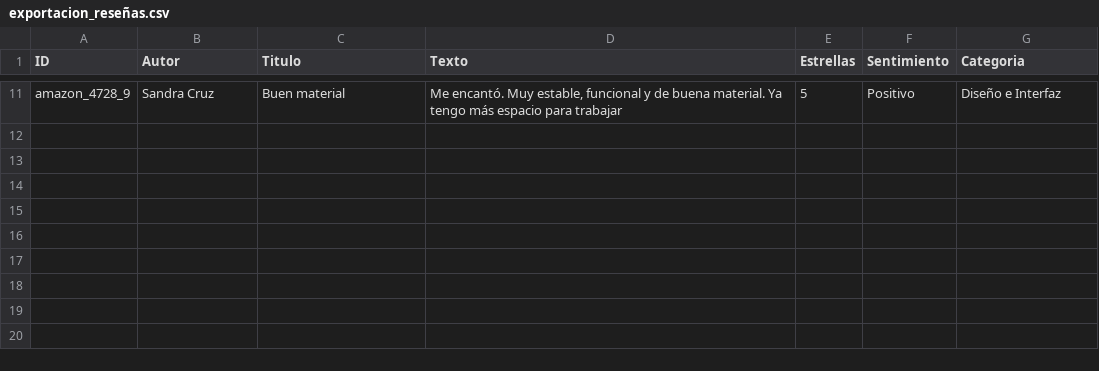
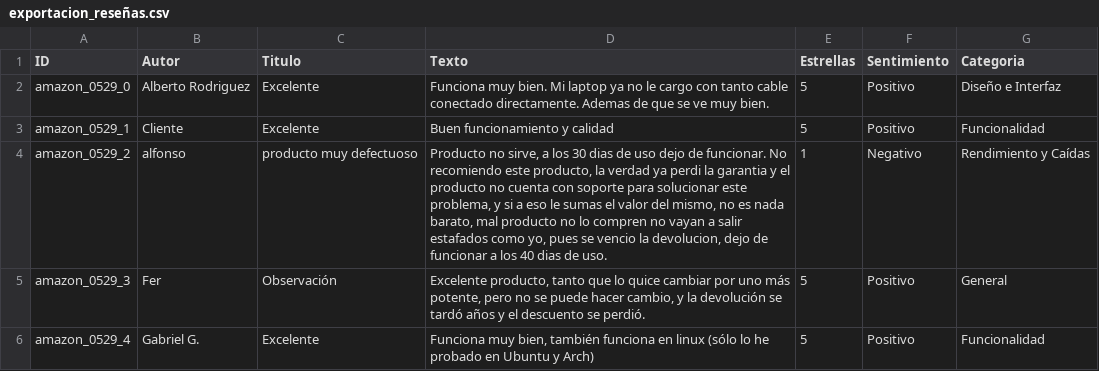
Before and after one commit to Yahirpuc/AgenteLocalParaResenas, a CSV file: exportacion_reseñas.csv, drawn as a sheet; only a part is shown, gaps mark what is left out; addresses are those after the commit; the diff covers the shown part only; the diff names each change by its address in the sheet, - before the commit and + after, or states it on an @@ line.

```diff
--- a/exportacion_reseñas.csv
+++ b/exportacion_reseñas.csv
-A2 (ID): amazon_4728_9
+A2 (ID): amazon_0529_0
-B2 (Autor): Sandra Cruz
+B2 (Autor): Alberto Rodriguez
-C2 (Titulo): Buen material
+C2 (Titulo): Excelente
-D2 (Texto): Me encantó. Muy estable, funcional y de buena material. Ya tengo más espacio para trabajar
+D2 (Texto): Funciona muy bien. Mi laptop ya no le cargo con tanto cable conectado directamente. Ademas de que se ve muy bien.
+row 3: amazon_0529_1 | Cliente | Excelente | Buen funcionamiento y calidad | 5 | Positivo | Funcionalidad
+row 4: amazon_0529_2 | alfonso | producto muy defectuoso | Producto no sirve, a los 30 dias de uso dejo de funcionar. No recomiendo este producto, la verdad ya perdi la garantia y el producto no cuenta con soporte para solucionar este problema, y si a eso le sumas el valor del mismo, no es nada barato, mal producto no lo compren no vayan a salir estafados como yo, pues se vencio la devolucion, dejo de funcionar a los 40 dias de uso. | 1 | Negativo | Rendimiento y Caídas
+row 5: amazon_0529_3 | Fer | Observación | Excelente producto, tanto que lo quice cambiar por uno más potente, pero no se puede hacer cambio, y la devolución se tardó años y el descuento se perdió. | 5 | Positivo | General
+row 6: amazon_0529_4 | Gabriel G. | Excelente | Funciona muy bien, también funciona en linux (sólo lo he probado en Ubuntu y Arch) | 5 | Positivo | Funcionalidad
```
Also changed, not shown: 4 added rows and 9 removed rows elsewhere in this file, 5 other files.
